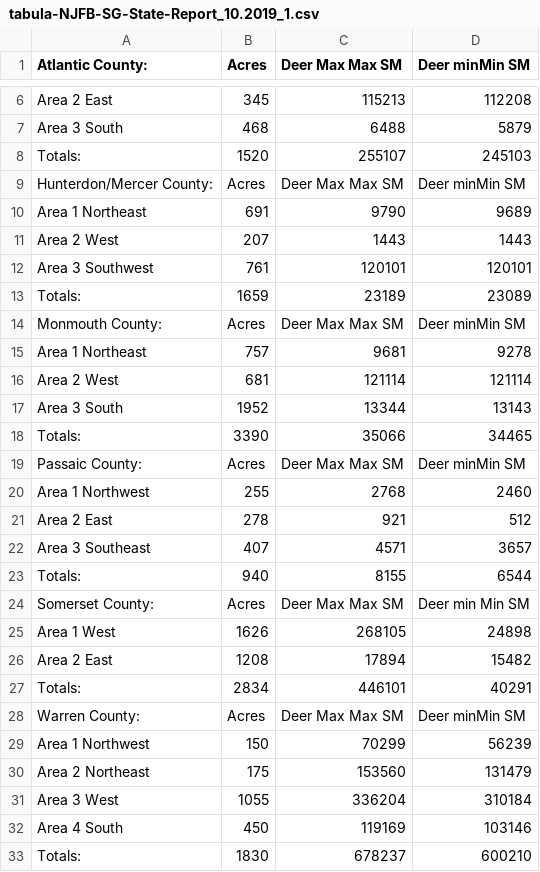
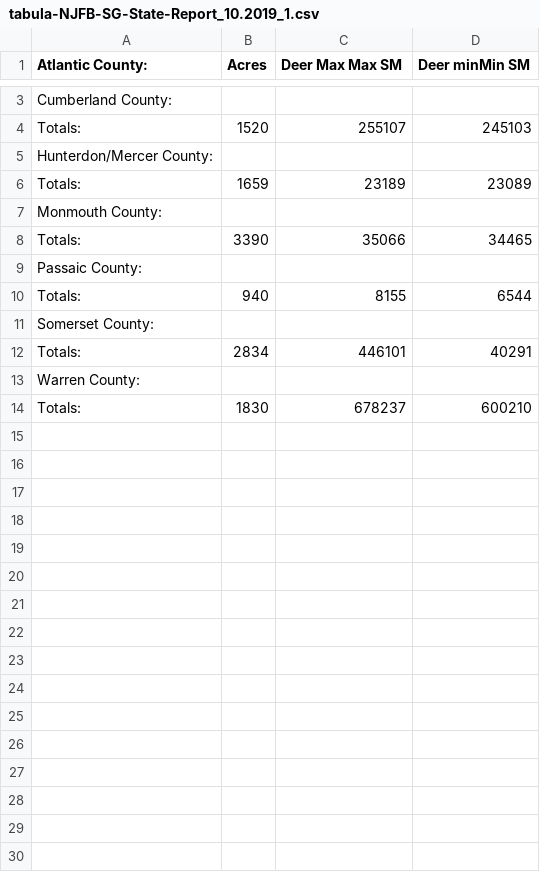
Before and after one commit to adrianavandeguchte/lyme_vector_analysis, a CSV file: static/Resources/summaryData/tabula-NJFB-SG-State-Report_10.2019_1.csv, drawn as a sheet; only a part is shown, gaps mark what is left out; removed rows and columns are numbered as before the commit, all else as after; the diff covers the shown part only; the diff names each change by its address in the sheet, - before the commit and + after, or states it on an @@ line.

Commit message:
Deer 2018 count by county

```diff
--- a/static/Resources/summaryData/tabula-NJFB-SG-State-Report_10.2019_1.csv
+++ b/static/Resources/summaryData/tabula-NJFB-SG-State-Report_10.2019_1.csv
-row 6: Area 2 East | 345 | 115213 | 112208
-row 7: Area 3 South | 468 | 6488 | 5879
+row 3: Cumberland County:
-row 9: Hunterdon/Mercer County: | Acres | Deer Max Max SM | Deer minMin SM
-row 10: Area 1 Northeast | 691 | 9790 | 9689
-row 11: Area 2 West | 207 | 1443 | 1443
-row 12: Area 3 Southwest | 761 | 120101 | 120101
+row 5: Hunterdon/Mercer County:
-row 14: Monmouth County: | Acres | Deer Max Max SM | Deer minMin SM
-row 15: Area 1 Northeast | 757 | 9681 | 9278
-row 16: Area 2 West | 681 | 121114 | 121114
-row 17: Area 3 South | 1952 | 13344 | 13143
+row 7: Monmouth County:
-row 19: Passaic County: | Acres | Deer Max Max SM | Deer minMin SM
-row 20: Area 1 Northwest | 255 | 2768 | 2460
-row 21: Area 2 East | 278 | 921 | 512
-row 22: Area 3 Southeast | 407 | 4571 | 3657
+row 9: Passaic County:
-row 24: Somerset County: | Acres | Deer Max Max SM | Deer min Min SM
-row 25: Area 1 West | 1626 | 268105 | 24898
-row 26: Area 2 East | 1208 | 17894 | 15482
+row 11: Somerset County:
-row 28: Warren County: | Acres | Deer Max Max SM | Deer minMin SM
-row 29: Area 1 Northwest | 150 | 70299 | 56239
-row 30: Area 2 Northeast | 175 | 153560 | 131479
-row 31: Area 3 West | 1055 | 336204 | 310184
-row 32: Area 4 South | 450 | 119169 | 103146
+row 13: Warren County:
```
Also changed, not shown: 3 removed rows elsewhere in this file, 5 other files.
